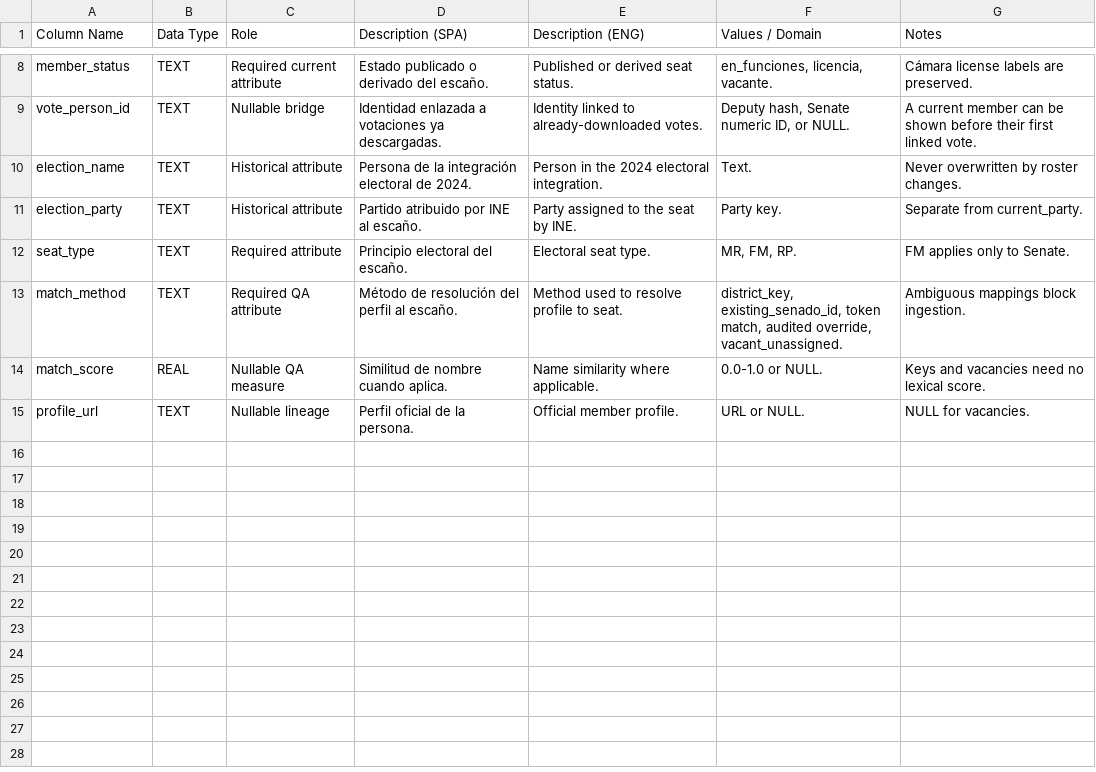
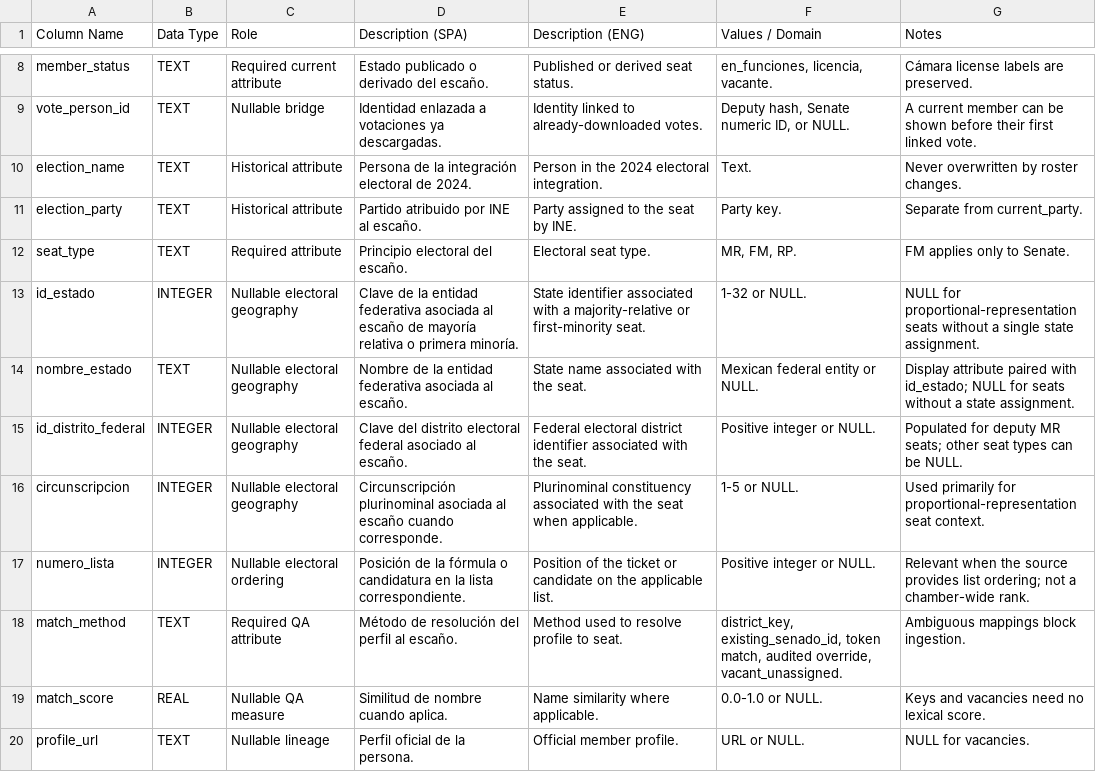
Before and after one commit to efrenzagal/current-affairs-mx-elections-pres-2024, a CSV file: documentation/table_dictionaries/fact_congress_roster_seat.csv, drawn as a sheet; only a part is shown, gaps mark what is left out.

```diff
--- a/documentation/table_dictionaries/fact_congress_roster_seat.csv
+++ b/documentation/table_dictionaries/fact_congress_roster_seat.csv
@@ -12,2 +12,7 @@ election_party,TEXT,Historical attribute,"Partido atribuido por INE al escaño."
 seat_type,TEXT,Required attribute,"Principio electoral del escaño.","Electoral seat type.","MR, FM, RP.","FM applies only to Senate."
+id_estado,INTEGER,Nullable electoral geography,"Clave de la entidad federativa asociada al escaño de mayoría relativa o primera minoría.","State identifier associated with a majority-relative or first-minority seat.","1-32 or NULL.","NULL for proportional-representation seats without a single state assignment."
+nombre_estado,TEXT,Nullable electoral geography,"Nombre de la entidad federativa asociada al escaño.","State name associated with the seat.","Mexican federal entity or NULL.","Display attribute paired with id_estado; NULL for seats without a state assignment."
+id_distrito_federal,INTEGER,Nullable electoral geography,"Clave del distrito electoral federal asociado al escaño.","Federal electoral district identifier associated with the seat.","Positive integer or NULL.","Populated for deputy MR seats; other seat types can be NULL."
+circunscripcion,INTEGER,Nullable electoral geography,"Circunscripción plurinominal asociada al escaño cuando corresponde.","Plurinominal constituency associated with the seat when applicable.","1-5 or NULL.","Used primarily for proportional-representation seat context."
+numero_lista,INTEGER,Nullable electoral ordering,"Posición de la fórmula o candidatura en la lista correspondiente.","Position of the ticket or candidate on the applicable list.","Positive integer or NULL.","Relevant when the source provides list ordering; not a chamber-wide rank."
 match_method,TEXT,Required QA attribute,"Método de resolución del perfil al escaño.","Method used to resolve profile to seat.","district_key, existing_senado_id, token match, audited override, vacant_unassigned.","Ambiguous mappings block ingestion."
```
Also changed, not shown: documentation/table_dictionaries/overview.csv, 55 other files.
